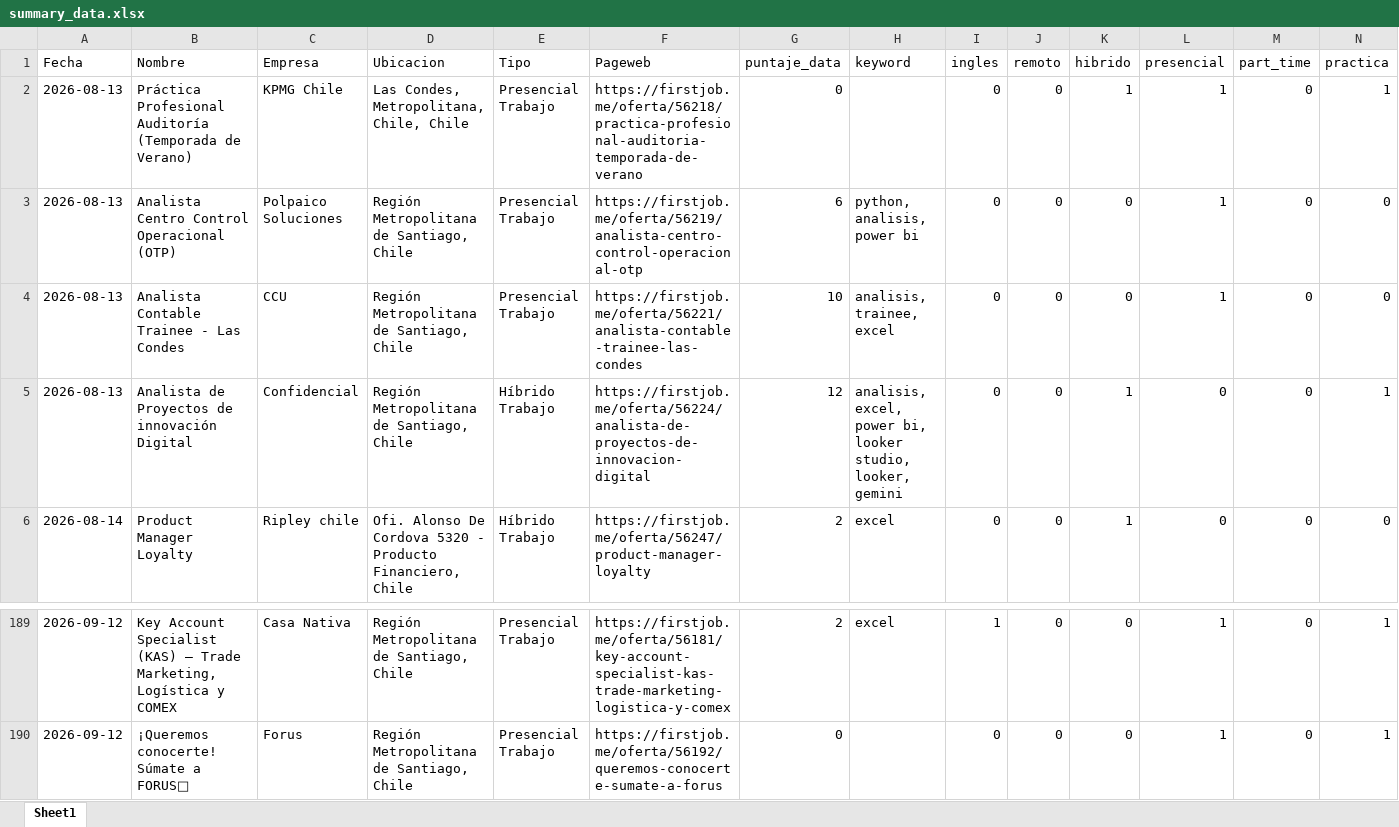
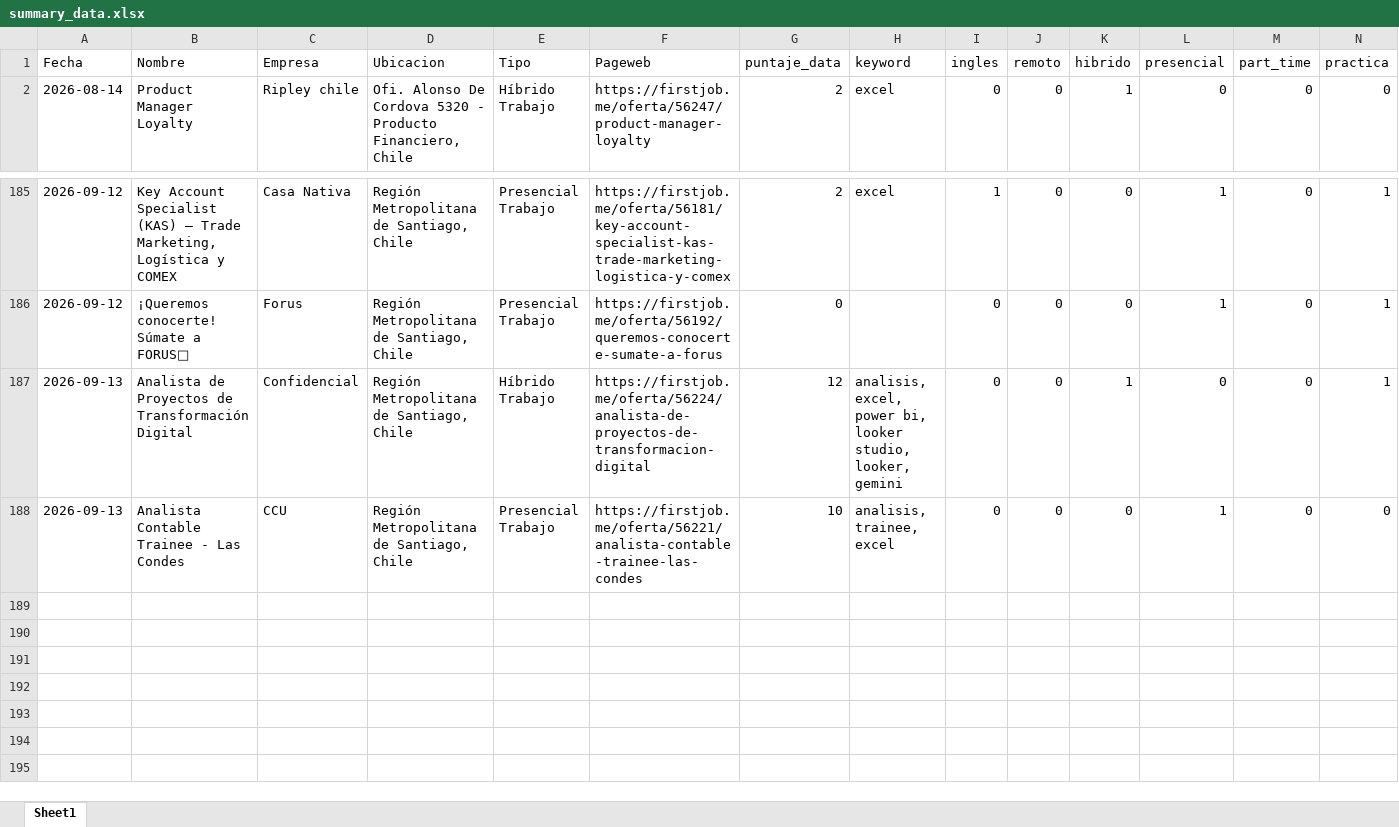
Before and after one commit to IgnOrtega/scraper-firstjob, an Excel workbook: data/first_job/summary_data.xlsx, sheet Sheet1, drawn as a sheet; only a part is shown, gaps mark what is left out; values as stored, in another font and other column widths than the file's, no borders; removed rows and columns are numbered as before the commit, all else as after; rows hold the shown columns only; the diff names each change by its address in the sheet, - before the commit and + after, or states it on an @@ line.

```diff
--- a/data/first_job/summary_data.xlsx (sheet Sheet1)
+++ b/data/first_job/summary_data.xlsx (sheet Sheet1)
-row 2: 2026-08-13 | Práctica Profesional Auditoría (Temporada de Verano) | KPMG Chile | Las Condes, Metropolitana, Chile, Chile | Presencial Trabajo | https://firstjob.me/oferta/56218/practica-profesional-auditoria-temporada-de-verano | 0 |  | 0 | 0 | 1 | 1 | 0 | 1
-row 3: 2026-08-13 | Analista Centro Control Operacional (OTP) | Polpaico Soluciones | Región Metropolitana de Santiago, Chile | Presencial Trabajo | https://firstjob.me/oferta/56219/analista-centro-control-operacional-otp | 6 | python, analisis, power bi | 0 | 0 | 0 | 1 | 0 | 0
-row 4: 2026-08-13 | Analista Contable Trainee - Las Condes | CCU | Región Metropolitana de Santiago, Chile | Presencial Trabajo | https://firstjob.me/oferta/56221/analista-contable-trainee-las-condes | 10 | analisis, trainee, excel | 0 | 0 | 0 | 1 | 0 | 0
-row 5: 2026-08-13 | Analista de Proyectos de innovación Digital | Confidencial | Región Metropolitana de Santiago, Chile | Híbrido Trabajo | https://firstjob.me/oferta/56224/analista-de-proyectos-de-innovacion-digital | 12 | analisis, excel, power bi, looker studio, looker, gemini | 0 | 0 | 1 | 0 | 0 | 1
+row 187: 2026-09-13 | Analista de Proyectos de Transformación Digital | Confidencial | Región Metropolitana de Santiago, Chile | Híbrido Trabajo | https://firstjob.me/oferta/56224/analista-de-proyectos-de-transformacion-digital | 12 | analisis, excel, power bi, looker studio, looker, gemini | 0 | 0 | 1 | 0 | 0 | 1
+row 188: 2026-09-13 | Analista Contable Trainee - Las Condes | CCU | Región Metropolitana de Santiago, Chile | Presencial Trabajo | https://firstjob.me/oferta/56221/analista-contable-trainee-las-condes | 10 | analisis, trainee, excel | 0 | 0 | 0 | 1 | 0 | 0
```
Also changed, not shown: 6 other files.
